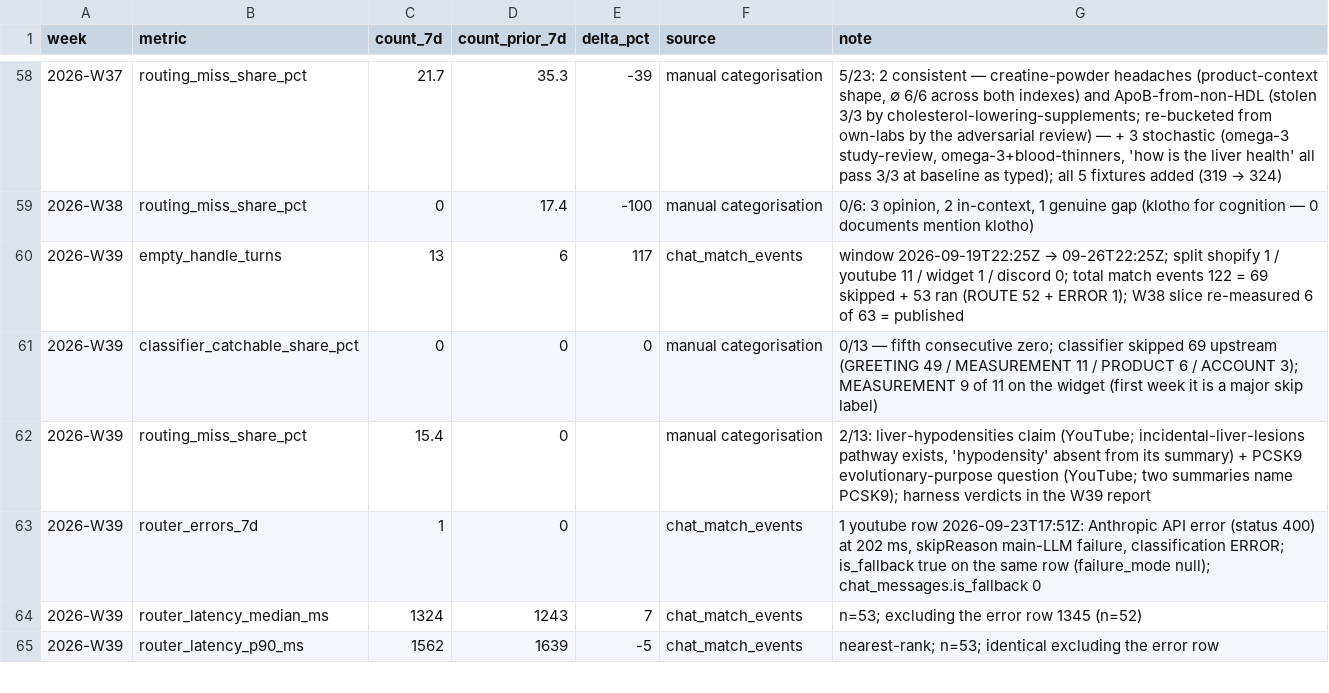
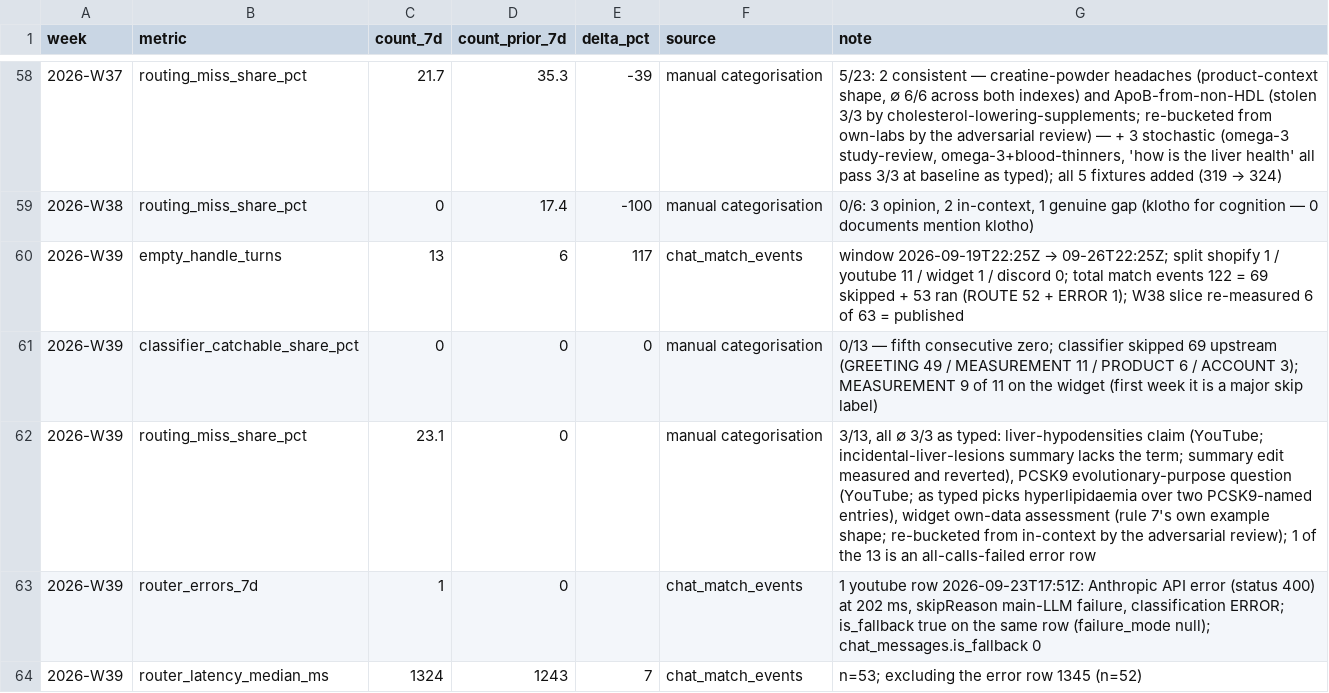
Before and after one commit to DrBradStanfield/roadmap, a CSV file: docs/loops/chat-health/metrics.csv, drawn as a sheet; only a part is shown, gaps mark what is left out; the shorter side is filled out with more unchanged rows.

```diff
--- a/docs/loops/chat-health/metrics.csv
+++ b/docs/loops/chat-health/metrics.csv
@@ -61,3 +61,3 @@ week,metric,count_7d,count_prior_7d,delta_pct,source,note
 2026-W39,classifier_catchable_share_pct,0,0,0,manual categorisation,"0/13 — fifth consecutive zero; classifier skipped 69 upstream (GREETING 49 / MEASUREMENT 11 / PRODUCT 6 / ACCOUNT 3); MEASUREMENT 9 of 11 on the widget (first week it is a major skip label)"
-2026-W39,routing_miss_share_pct,15.4,0,,manual categorisation,"2/13: liver-hypodensities claim (YouTube; incidental-liver-lesions pathway exists, 'hypodensity' absent from its summary) + PCSK9 evolutionary-purpose question (YouTube; two summaries name PCSK9); harness verdicts in the W39 report"
+2026-W39,routing_miss_share_pct,23.1,0,,manual categorisation,"3/13, all ∅ 3/3 as typed: liver-hypodensities claim (YouTube; incidental-liver-lesions summary lacks the term; summary edit measured and reverted), PCSK9 evolutionary-purpose question (YouTube; as typed picks hyperlipidaemia over two PCSK9-named entries), widget own-data assessment (rule 7's own example shape; re-bucketed from in-context by the adversarial review); 1 of the 13 is an all-calls-failed error row"
 2026-W39,router_errors_7d,1,0,,chat_match_events,"1 youtube row 2026-09-23T17:51Z: Anthropic API error (status 400) at 202 ms, skipReason main-LLM failure, classification ERROR; is_fallback true on the same row (failure_mode null); chat_messages.is_fallback 0"
```
Also changed, not shown: 3 other files.
